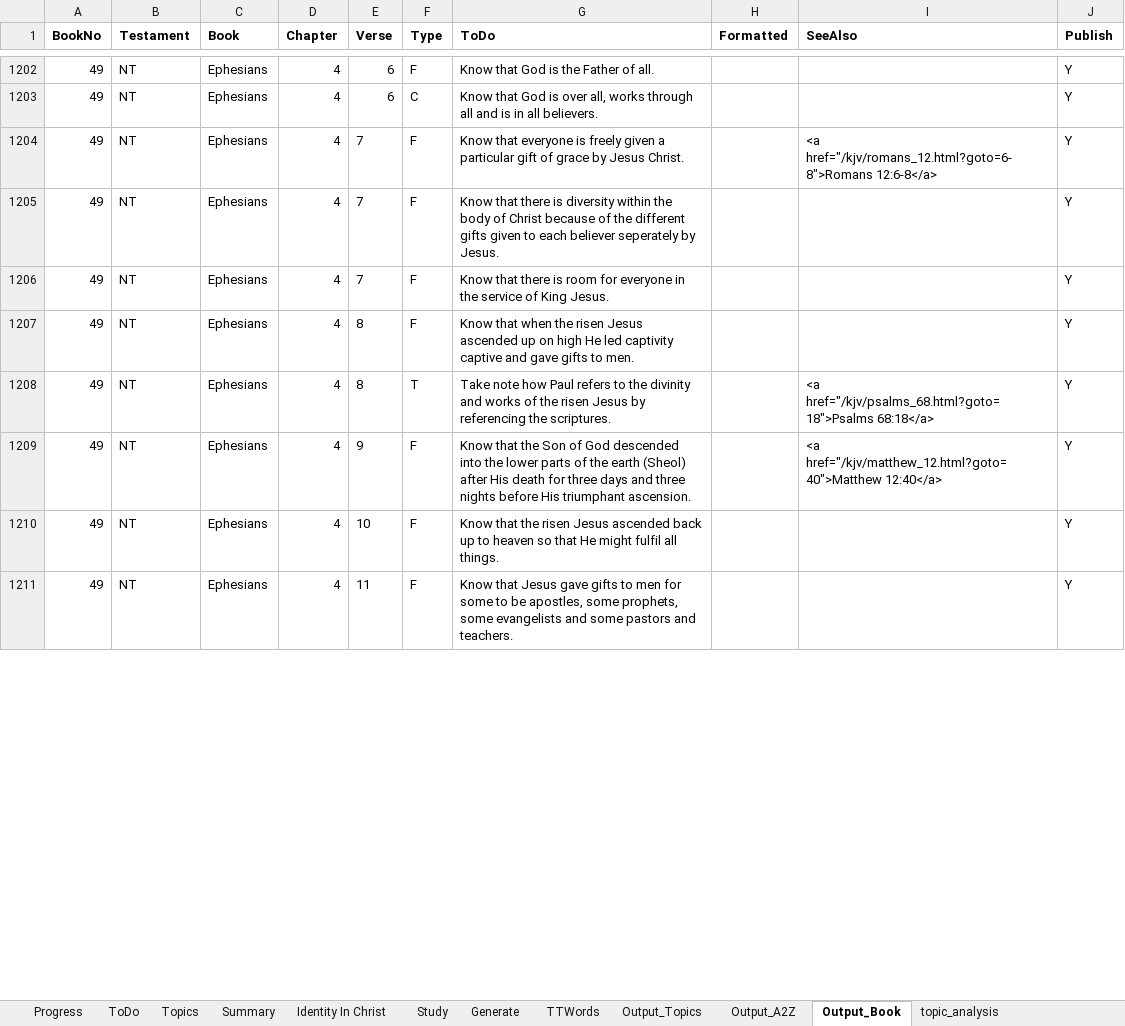
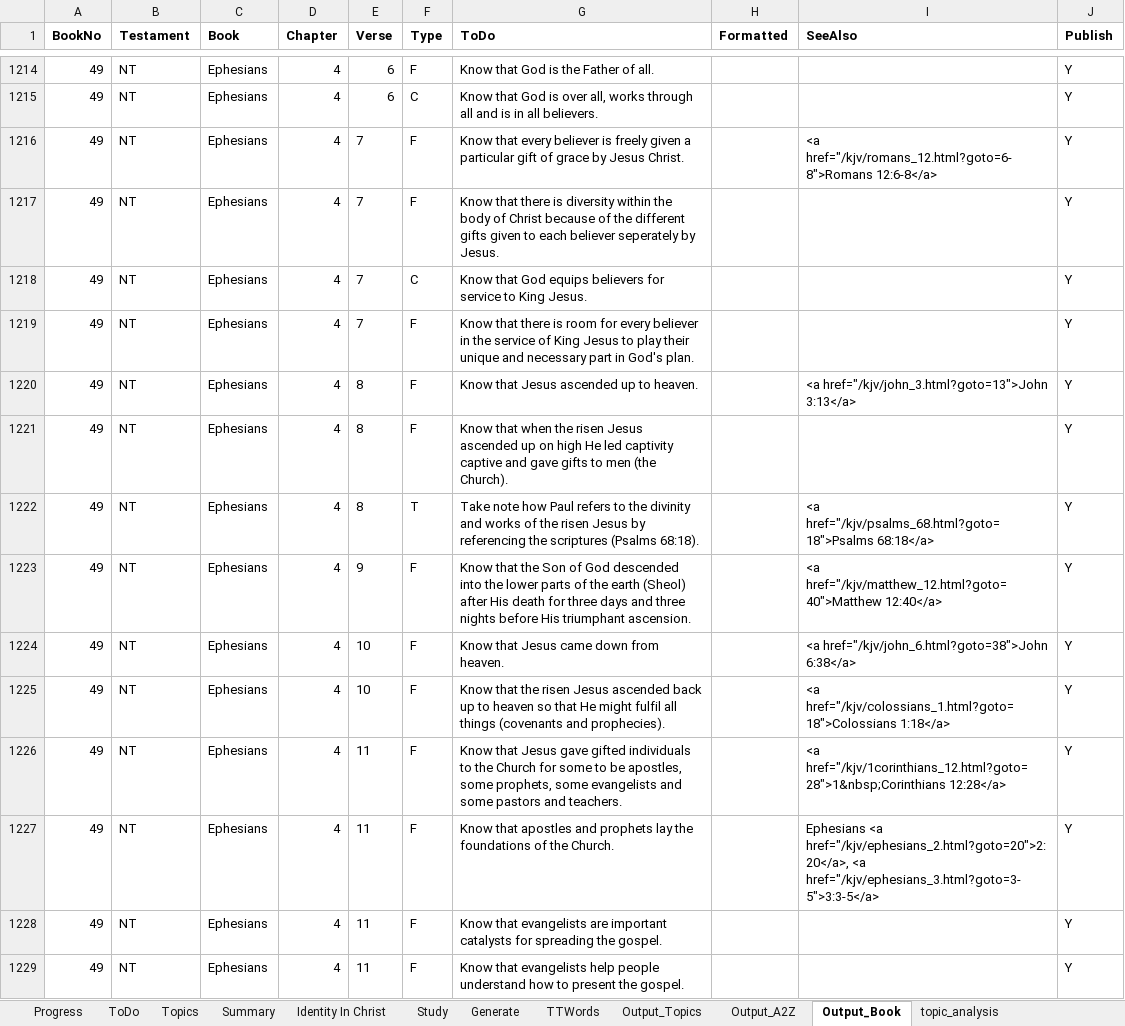
Before and after one commit to simptim1967/todobible, an Excel workbook: TodoBible.xlsm, sheet Output_Book, drawn as a sheet; only a part is shown, gaps mark what is left out; values as stored, in another font and other column widths than the file's, no borders; addresses are those after the commit; the diff covers the shown part only; the diff names each change by its address in the sheet, - before the commit and + after, or states it on an @@ line.

Commit message:
Ephesians 4 updates

```diff
--- a/TodoBible.xlsm (sheet Output_Book)
+++ b/TodoBible.xlsm (sheet Output_Book)
-G1216 (ToDo): Know that everyone is freely…
+G1216 (ToDo): Know that every believer is freely…
+row 1218: 49 | NT | Ephesians | 4 | 7 | C | Know that God equips believers for service to King Jesus. |  |  | Y
-G1219 (ToDo): …room for everyone in the service of King Jesus.
+G1219 (ToDo): …room for every believer in the service of King Jesus to play their unique and necessary part in God's plan.
+row 1220: 49 | NT | Ephesians | 4 | 8 | F | Know that Jesus ascended up to heaven. |  | <a href="/kjv/john_3.html?goto=13">John 3:13</a> | Y
-G1221 (ToDo): …gifts to men.
+G1221 (ToDo): …gifts to men (the Church).
-G1222 (ToDo): …referencing the scriptures.
+G1222 (ToDo): …referencing the scriptures (Psalms 68:18).
+row 1224: 49 | NT | Ephesians | 4 | 10 | F | Know that Jesus came down from heaven. |  | <a href="/kjv/john_6.html?goto=38">John 6:38</a> | Y
-G1225 (ToDo): …fulfil all things.
+G1225 (ToDo): …fulfil all things (covenants and prophecies).
-I1225 (SeeAlso): (empty)
+I1225 (SeeAlso): <a href="/kjv/colossians_1.html?goto=18">Colossians 1:18</a>
+row 1226: 49 | NT | Ephesians | 4 | 11 | F | Know that Jesus gave gifted individuals to the Church for some to be apostles, some prophets, some evangelists and some pastors and teachers. |  | <a href="/kjv/1corinthians_12.html?goto=28">1&nbsp;Corinthians 12:28</a> | Y
+row 1227: 49 | NT | Ephesians | 4 | 11 | F | Know that apostles and prophets lay the foundations of the Church. |  | Ephesians <a href="/kjv/ephesians_2.html?goto=20">2:20</a>, <a href="/kjv/ephesians_3.html?goto=3-5">3:3-5</a> | Y
+row 1228: 49 | NT | Ephesians | 4 | 11 | F | Know that evangelists are important catalysts for spreading the gospel. |  |  | Y
-G1229 (ToDo): Know that Jesus gave gifts to men for some to be apostles, some prophets, some evangelists and some pastors and teachers.
+G1229 (ToDo): Know that evangelists help people understand how to present the gospel.
```
Also changed, not shown: 25 added rows and 16 edited cells elsewhere in this sheet, sheet Output_Topics, sheet ToDo, sheet Output_A2Z, sheet Topics, sheet Generate, analysis/index/ephesians.xlsm, 15 other files.
